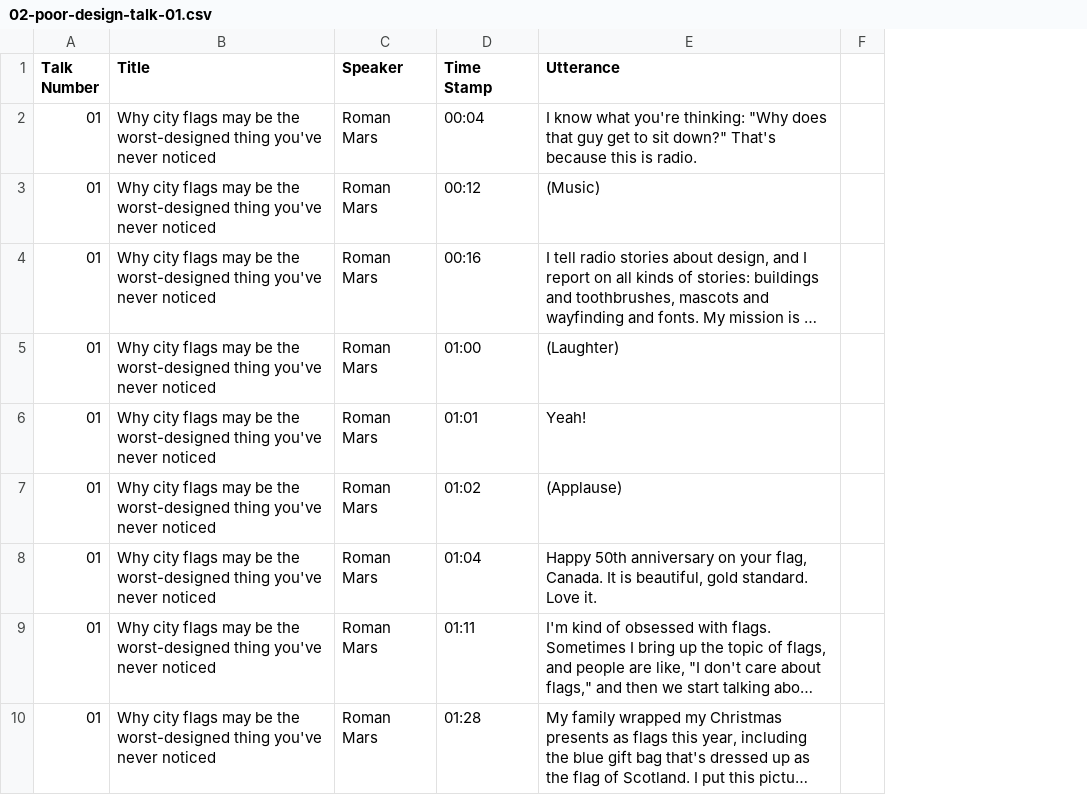
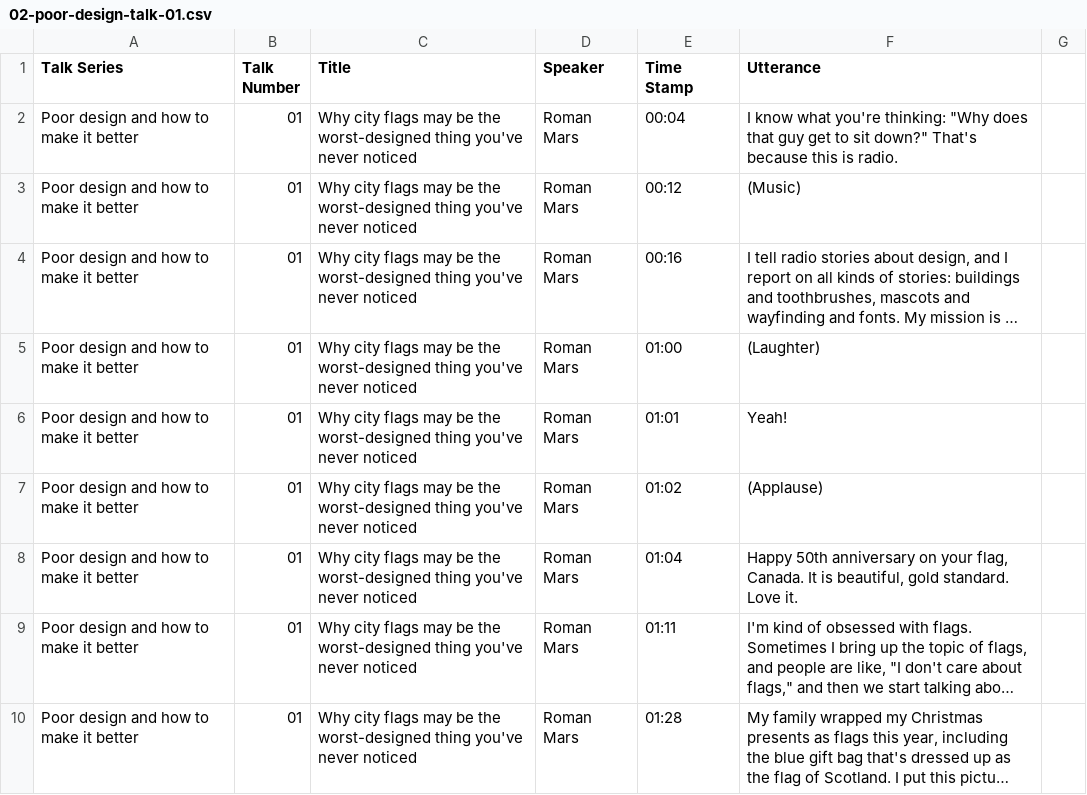
Before and after one commit to senthilchandrasegaran/dtrs_analysis, a CSV file: ted-transcripts/02-poor-design-talk-01.csv, drawn as a sheet; only a part is shown; long unchanged cells end in …; the diff names each change by its address in the sheet, - before the commit and + after, or states it on an @@ line.

Commit message:
add talk series column

```diff
--- a/ted-transcripts/02-poor-design-talk-01.csv
+++ b/ted-transcripts/02-poor-design-talk-01.csv
+column A (Talk Series), rows 2-10: all Poor design and how to make it better
```
Also changed, not shown: ted-transcripts/01-tednyc-design-lab-talk-01.csv, ted-transcripts/01-tednyc-design-lab-talk-02.csv, 4 other files.
